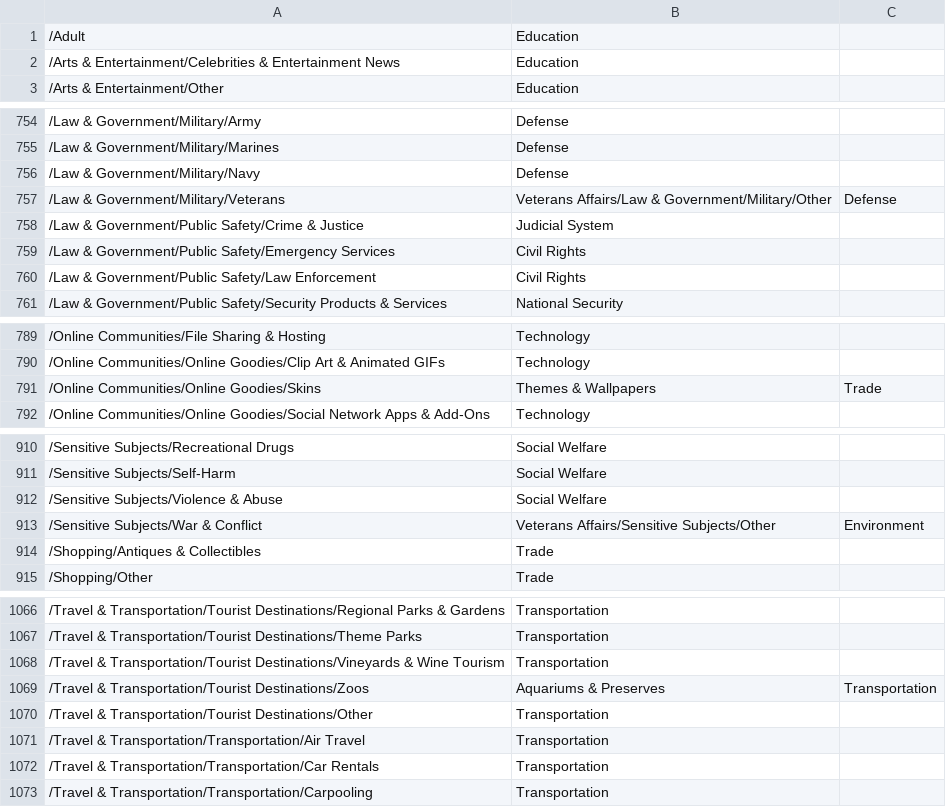
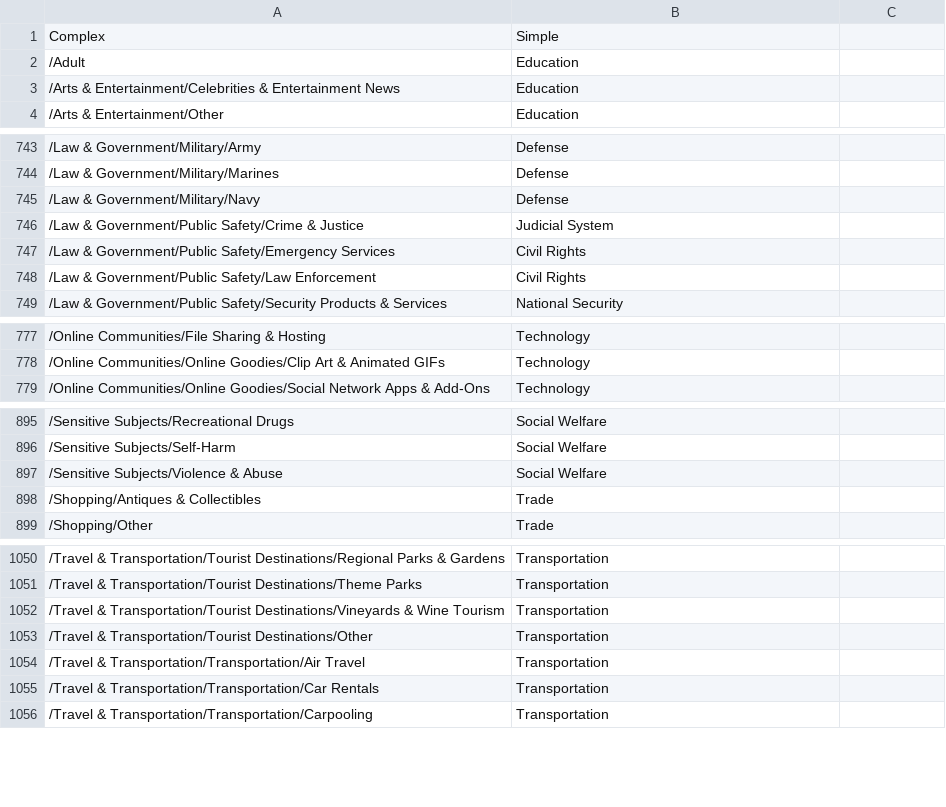
Before and after one commit to hyuncat/congressLLM, a CSV file: categoryreduction.csv, drawn as a sheet; only a part is shown, gaps mark what is left out; removed rows and columns are numbered as before the commit, all else as after; the diff covers the shown part only; the diff names each change by its address in the sheet, - before the commit and + after, or states it on an @@ line.

```diff
--- a/categoryreduction.csv
+++ b/categoryreduction.csv
+row 1: Complex | Simple
-row 757: /Law & Government/Military/Veterans | Veterans Affairs/Law & Government/Military/Other | Defense
-row 791: /Online Communities/Online Goodies/Skins | Themes & Wallpapers | Trade
-row 913: /Sensitive Subjects/War & Conflict | Veterans Affairs/Sensitive Subjects/Other | Environment
-row 1069: /Travel & Transportation/Tourist Destinations/Zoos | Aquariums & Preserves | Transportation
```
Also changed, not shown: 4 added rows and 18 removed rows elsewhere in this file.
